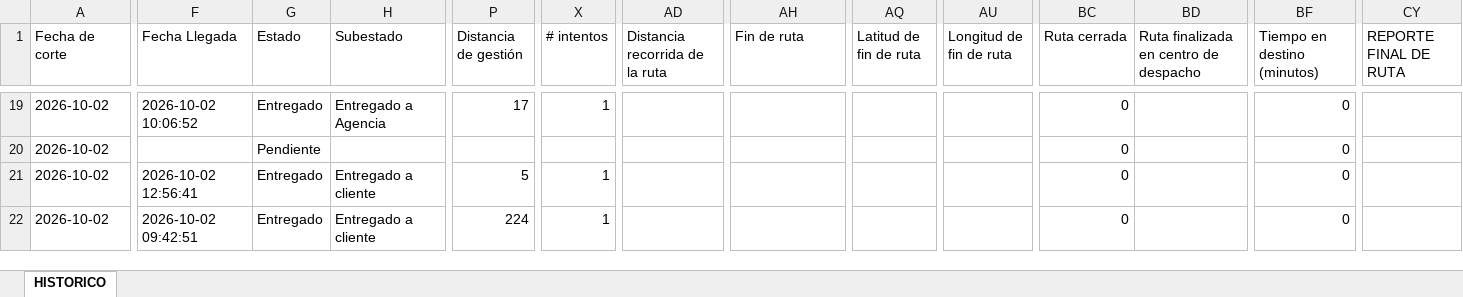
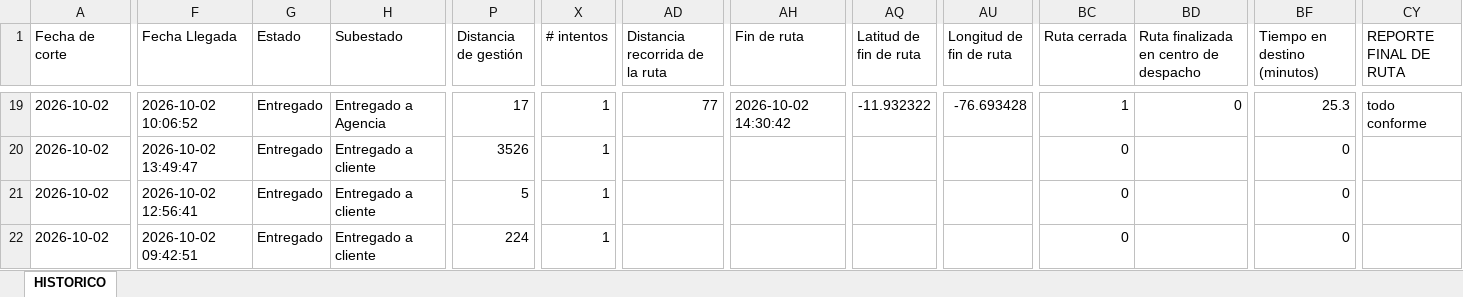
Before and after one commit to distribucionuyusa-png/Reportes-distribuci-n, an Excel workbook: historico/historico_despachos.xlsx, sheet HISTORICO, drawn as a sheet; only a part is shown, gaps mark what is left out; values as stored, in another font and other column widths than the file's, no cell formats; table styles not drawn; the diff covers the shown part only; the diff names each change by its address in the sheet, - before the commit and + after, or states it on an @@ line.

```diff
--- a/historico/historico_despachos.xlsx (sheet HISTORICO)
+++ b/historico/historico_despachos.xlsx (sheet HISTORICO)
-AD19 (Distancia recorrida de la ruta): (empty)
+AD19 (Distancia recorrida de la ruta): 77
-AH19 (Fin de ruta): (empty)
+AH19 (Fin de ruta): 2026-10-02 14:30:42
-AQ19 (Latitud de fin de ruta): (empty)
+AQ19 (Latitud de fin de ruta): -11.932322
-AU19 (Longitud de fin de ruta): (empty)
+AU19 (Longitud de fin de ruta): -76.693428
-BC19 (Ruta cerrada): 0
+BC19 (Ruta cerrada): 1
-BD19: (empty)
+BD19: 0
-BF19 (Tiempo en destino (minutos)): 0
+BF19 (Tiempo en destino (minutos)): 25.3
-CY19 (REPORTE FINAL DE RUTA): (empty)
+CY19 (REPORTE FINAL DE RUTA): todo conforme
-F20 (Fecha Llegada): (empty)
+F20 (Fecha Llegada): 2026-10-02 13:49:47
-G20 (Estado): Pendiente
+G20 (Estado): Entregado
-H20 (Subestado): (empty)
+H20 (Subestado): Entregado a cliente
-P20 (Distancia de gestión): (empty)
+P20 (Distancia de gestión): 3526
-X20 (# intentos): (empty)
+X20 (# intentos): 1
```
Also changed, not shown: 990 edited cells elsewhere in this sheet, cell formats, 1 other file.
